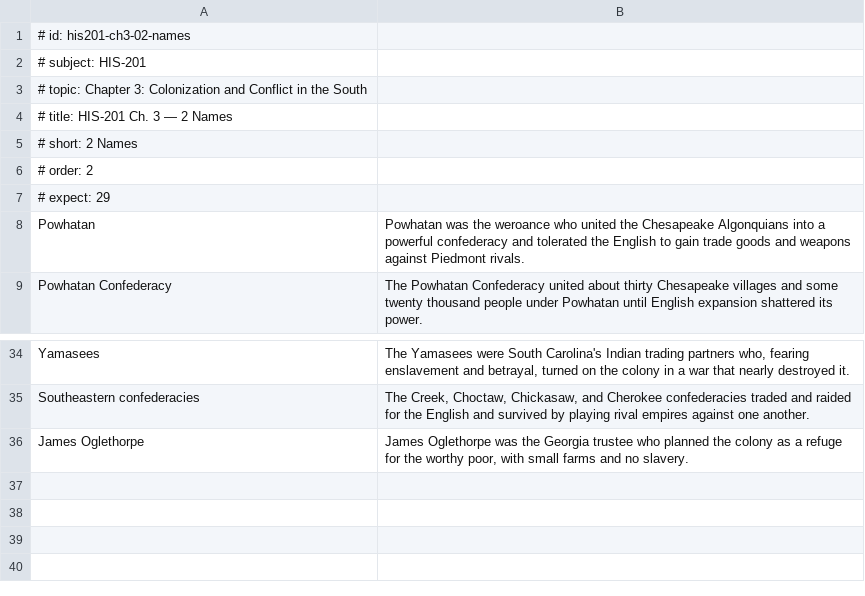
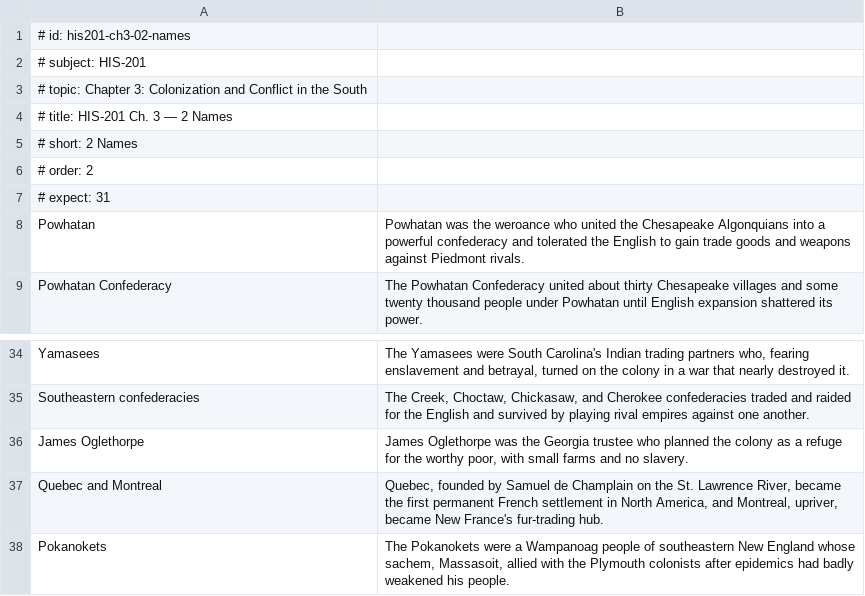
Before and after one commit to damiankilloughis-bit/flashcards, a TSV file: decks/src/his201/chapter-3/02-names.tsv, drawn as a sheet; only a part is shown, gaps mark what is left out.

```diff
--- a/decks/src/his201/chapter-3/02-names.tsv
+++ b/decks/src/his201/chapter-3/02-names.tsv
@@ -6,3 +6,3 @@
 # order: 2
-# expect: 29
+# expect: 31
 Powhatan	Powhatan was the weroance who united the Chesapeake Algonquians into a powerful confederacy and tolerated the English to gain trade goods and weapons against Piedmont rivals.
@@ -36 +36,3 @@ Southeastern confederacies	The Creek, Choctaw, Chickasaw, and Cherokee confedera
 James Oglethorpe	James Oglethorpe was the Georgia trustee who planned the colony as a refuge for the worthy poor, with small farms and no slavery.
+Quebec and Montreal	Quebec, founded by Samuel de Champlain on the St. Lawrence River, became the first permanent French settlement in North America, and Montreal, upriver, became New France's fur-trading hub.
+Pokanokets	The Pokanokets were a Wampanoag people of southeastern New England whose sachem, Massasoit, allied with the Plymouth colonists after epidemics had badly weakened his people.
```
Also changed, not shown: decks/src/his201/chapter-2/02-names.tsv, decks/src/his201/chapter-3/04-main-ideas.tsv, 4 other files.
